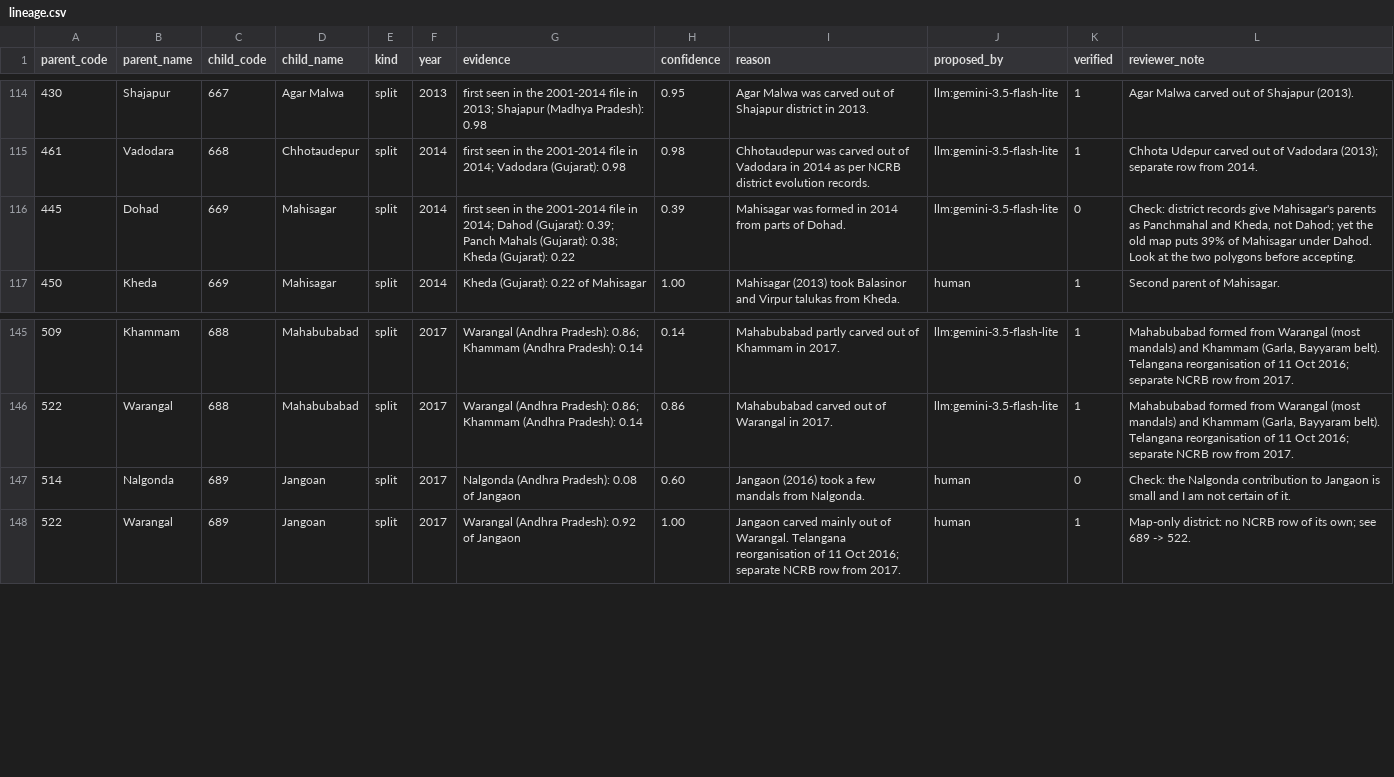
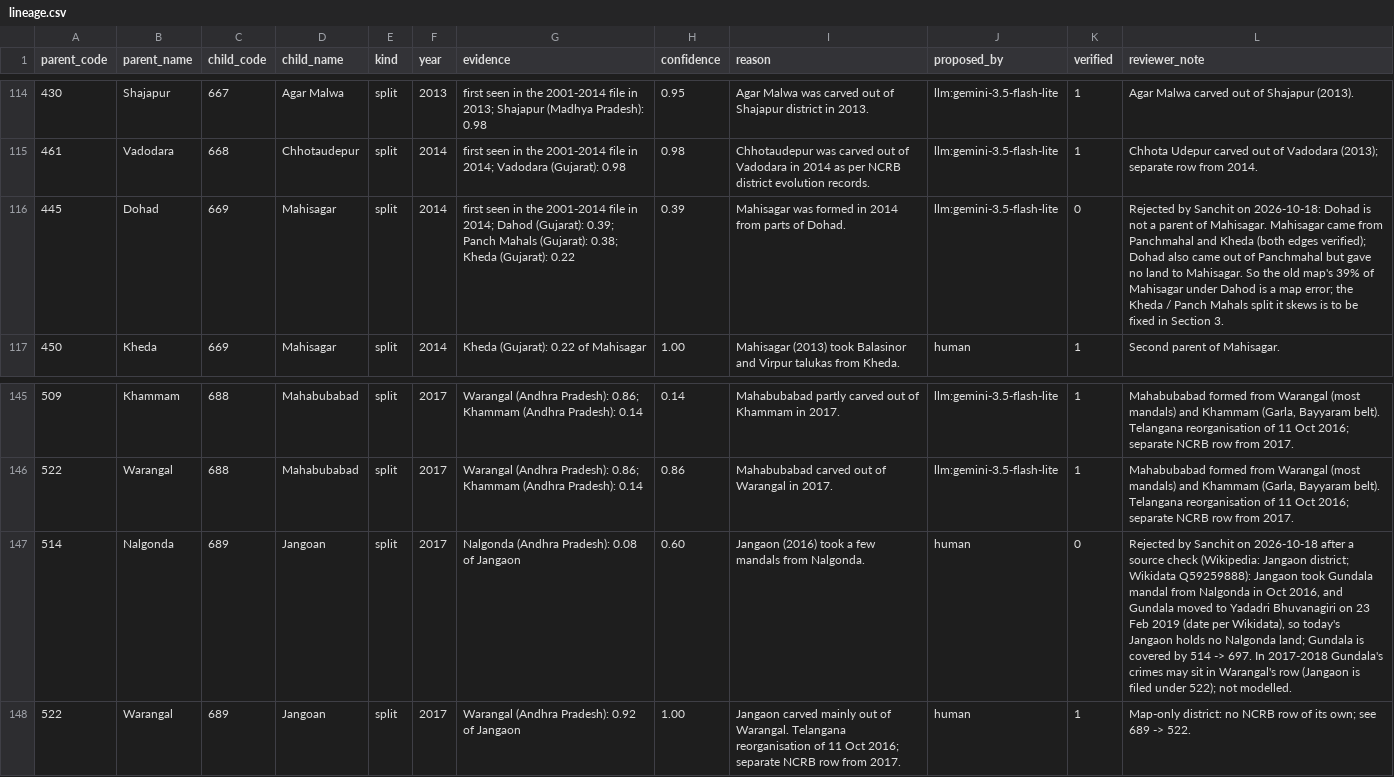
Before and after one commit to Sanchit-Ras/women-safety-ml-system, a CSV file: data/lineage.csv, drawn as a sheet; only a part is shown, gaps mark what is left out.

Commit message:
Lineage: Dohad -> Mahisagar and Nalgonda -> Jangaon rejected after review; the two open Check rows closed

```diff
--- a/data/lineage.csv
+++ b/data/lineage.csv
@@ -115,3 +115,3 @@ parent_code,parent_name,child_code,child_name,kind,year,evidence,confidence,reas
 461,Vadodara,668,Chhotaudepur,split,2014,first seen in the 2001-2014 file in 2014; Vadodara (Gujarat): 0.98,0.98,Chhotaudepur was carved out of Vadodara in 2014 as per NCRB district evolution records.,llm:gemini-3.5-flash-lite,1,Chhota Udepur carved out of Vadodara (2013); separate row from 2014.
-445,Dohad,669,Mahisagar,split,2014,first seen in the 2001-2014 file in 2014; Dahod (Gujarat): 0.39; Panch Mahals (Gujarat): 0.38; Kheda (Gujarat): 0.22,0.39,Mahisagar was formed in 2014 from parts of Dohad.,llm:gemini-3.5-flash-lite,0,"Check: district records give Mahisagar's parents as Panchmahal and Kheda, not Dahod; yet the old map puts 39% of Mahisagar under Dahod. Look at the two polygons before accepting."
+445,Dohad,669,Mahisagar,split,2014,first seen in the 2001-2014 file in 2014; Dahod (Gujarat): 0.39; Panch Mahals (Gujarat): 0.38; Kheda (Gujarat): 0.22,0.39,Mahisagar was formed in 2014 from parts of Dohad.,llm:gemini-3.5-flash-lite,0,Rejected by Sanchit on 2026-10-18: Dohad is not a parent of Mahisagar. Mahisagar came from Panchmahal and Kheda (both edges verified); Dohad also came out of Panchmahal but gave no land to Mahisagar. So the old map's 39% of Mahisagar under Dahod is a map error; the Kheda / Panch Mahals split it skews is to be fixed in Section 3.
 450,Kheda,669,Mahisagar,split,2014,Kheda (Gujarat): 0.22 of Mahisagar,1.00,Mahisagar (2013) took Balasinor and Virpur talukas from Kheda.,human,1,Second parent of Mahisagar.
@@ -146,3 +146,3 @@ parent_code,parent_name,child_code,child_name,kind,year,evidence,confidence,reas
 522,Warangal,688,Mahabubabad,split,2017,Warangal (Andhra Pradesh): 0.86; Khammam (Andhra Pradesh): 0.14,0.86,Mahabubabad carved out of Warangal in 2017.,llm:gemini-3.5-flash-lite,1,"Mahabubabad formed from Warangal (most mandals) and Khammam (Garla, Bayyaram belt). Telangana reorganisation of 11 Oct 2016; separate NCRB row from 2017."
-514,Nalgonda,689,Jangoan,split,2017,Nalgonda (Andhra Pradesh): 0.08 of Jangaon,0.60,Jangaon (2016) took a few mandals from Nalgonda.,human,0,Check: the Nalgonda contribution to Jangaon is small and I am not certain of it.
+514,Nalgonda,689,Jangoan,split,2017,Nalgonda (Andhra Pradesh): 0.08 of Jangaon,0.60,Jangaon (2016) took a few mandals from Nalgonda.,human,0,"Rejected by Sanchit on 2026-10-18 after a source check (Wikipedia: Jangaon district; Wikidata Q59259888): Jangaon took Gundala mandal from Nalgonda in Oct 2016, and Gundala moved to Yadadri Bhuvanagiri on 23 Feb 2019 (date per Wikidata), so today's Jangaon holds no Nalgonda land; Gundala is covered by 514 -> 697. In 2017-2018 Gundala's crimes may sit in Warangal's row (Jangaon is filed under 522); not modelled."
 522,Warangal,689,Jangoan,split,2017,Warangal (Andhra Pradesh): 0.92 of Jangaon,1.00,Jangaon carved mainly out of Warangal. Telangana reorganisation of 11 Oct 2016; separate NCRB row from 2017.,human,1,Map-only district: no NCRB row of its own; see 689 -> 522.
```
